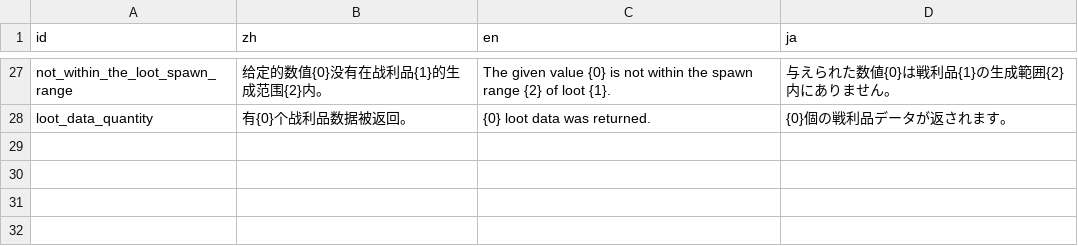
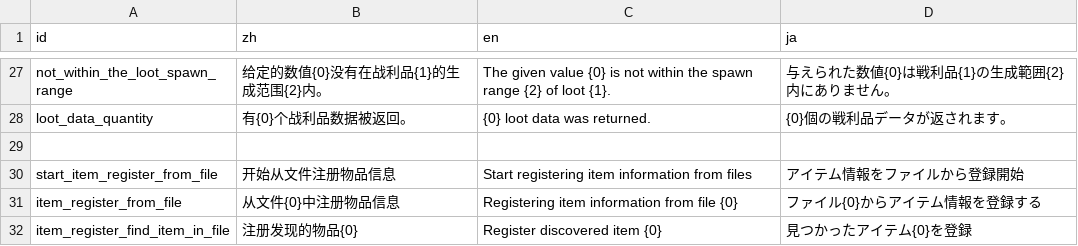
Before and after one commit to Cold-Mint/Traveller, a CSV file: locals/Log.csv, drawn as a sheet; only a part is shown, gaps mark what is left out; the diff names each change by its address in the sheet, - before the commit and + after, or states it on an @@ line.

Commit message:
Add the feature to load simple item type information from yaml files

```diff
--- a/locals/Log.csv
+++ b/locals/Log.csv
+row 29: (empty)
+row 30: start_item_register_from_file | 开始从文件注册物品信息 | Start registering item information from files | アイテム情報をファイルから登録開始
+row 31: item_register_from_file | 从文件{0}中注册物品信息 | Registering item information from file {0} | ファイル{0}からアイテム情報を登録する
+row 32: item_register_find_item_in_file | 注册发现的物品{0} | Register discovered item {0} | 見つかったアイテム{0}を登録
```
Also changed, not shown: 4 other files.
